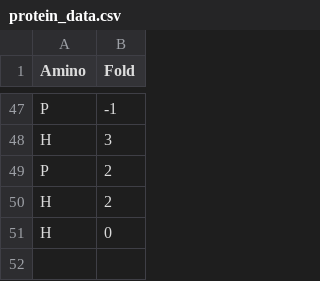
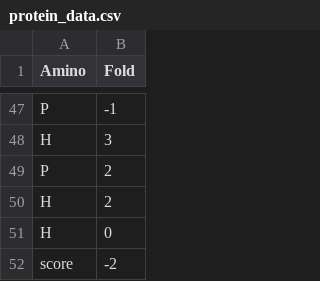
Before and after one commit to NasreddineO/LiftingLoops, a CSV file: protein_data.csv, drawn as a sheet; only a part is shown, gaps mark what is left out; the diff names each change by its address in the sheet, - before the commit and + after, or states it on an @@ line.

```diff
--- a/protein_data.csv
+++ b/protein_data.csv
+row 52: score | -2
```
Also changed, not shown: 2 other files.
